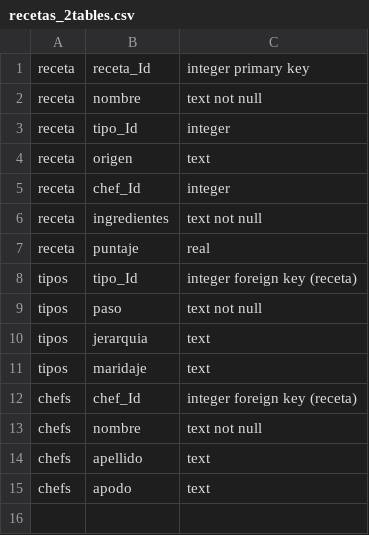
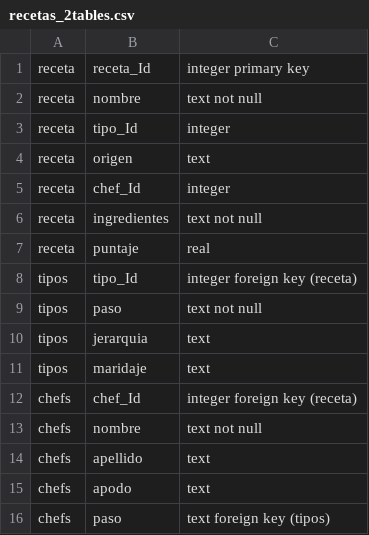
Before and after one commit to matteemol/dbSketcher, a CSV file: recetas_2tables.csv, drawn as a sheet.

```diff
--- a/recetas_2tables.csv
+++ b/recetas_2tables.csv
@@ -15 +15,2 @@ chefs, apellido, text
 chefs, apodo, text
+chefs, paso, text foreign key (tipos)
```
Also changed, not shown: 1 other file.
